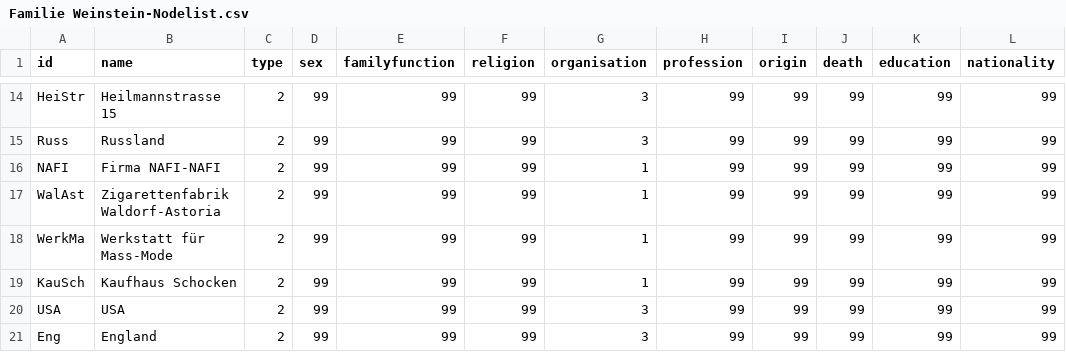
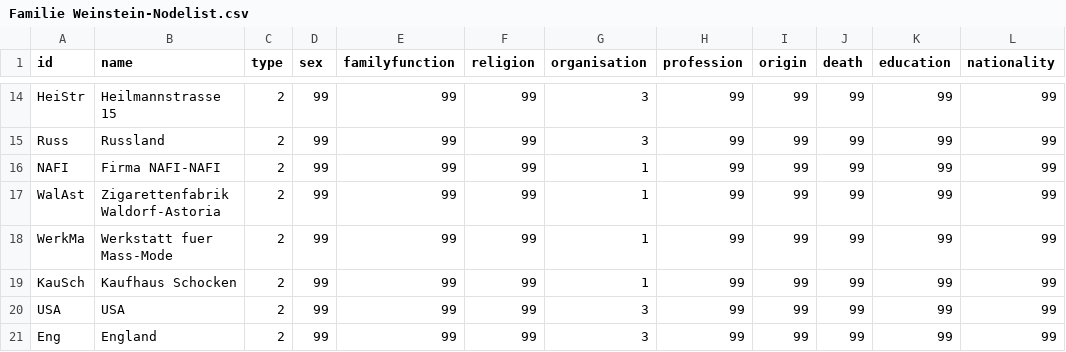
Before and after one commit to alinabraun/stolpersteine, a CSV file: Familie Weinstein-Nodelist.csv, drawn as a sheet; only a part is shown, gaps mark what is left out; the diff names each change by its address in the sheet, - before the commit and + after, or states it on an @@ line.

Commit message:
Update Familie Weinstein-Nodelist.csv

```diff
--- a/Familie Weinstein-Nodelist.csv
+++ b/Familie Weinstein-Nodelist.csv
-B18 (name): Werkstatt für Mass-Mode
+B18 (name): Werkstatt fuer Mass-Mode
```
